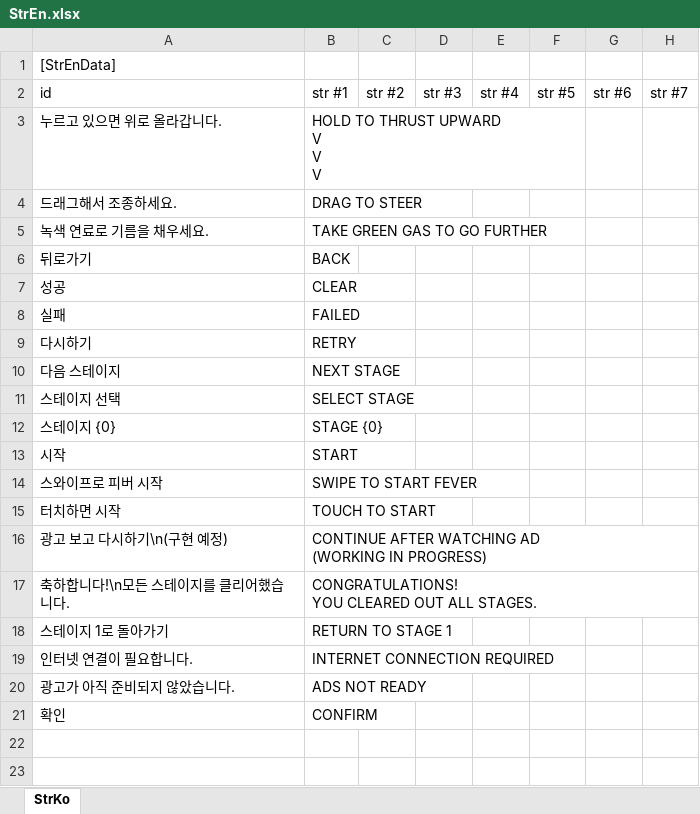
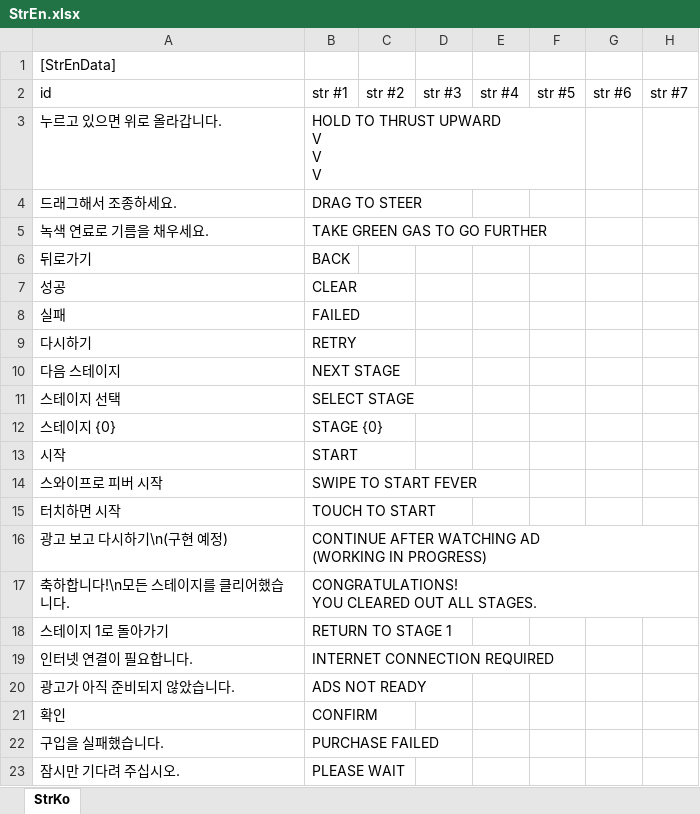
Before and after one commit to gasbank/unity-balloon, an Excel workbook: Data/StrEn.xlsx, sheet StrKo, drawn as a sheet; values as stored, in another font and other column widths than the file's, no borders; the diff names each change by its address in the sheet, - before the commit and + after, or states it on an @@ line.

Commit message:
구입 실패 메시지 및 '잠시만 기다려 주십시오' 화면 추가

```diff
--- a/Data/StrEn.xlsx (sheet StrKo)
+++ b/Data/StrEn.xlsx (sheet StrKo)
+row 22: 구입을 실패했습니다. | PURCHASE FAILED
+row 23: 잠시만 기다려 주십시오. | PLEASE WAIT
```
Also changed, not shown: Data/StrKo.xlsx, 14 other files.
